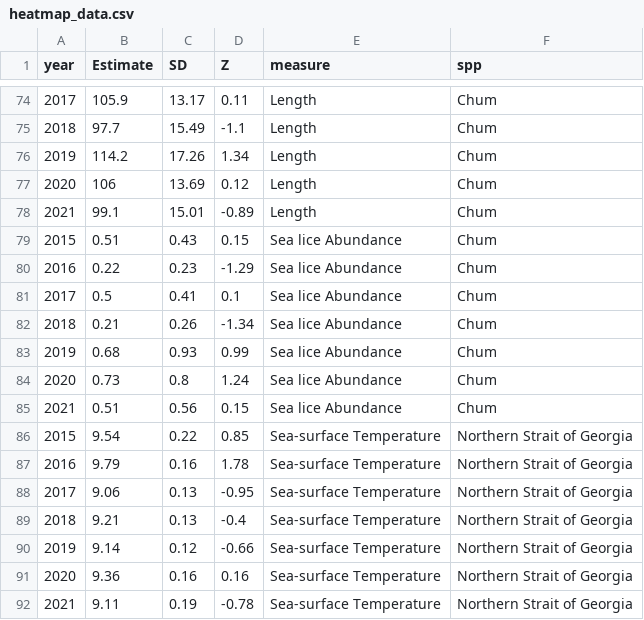
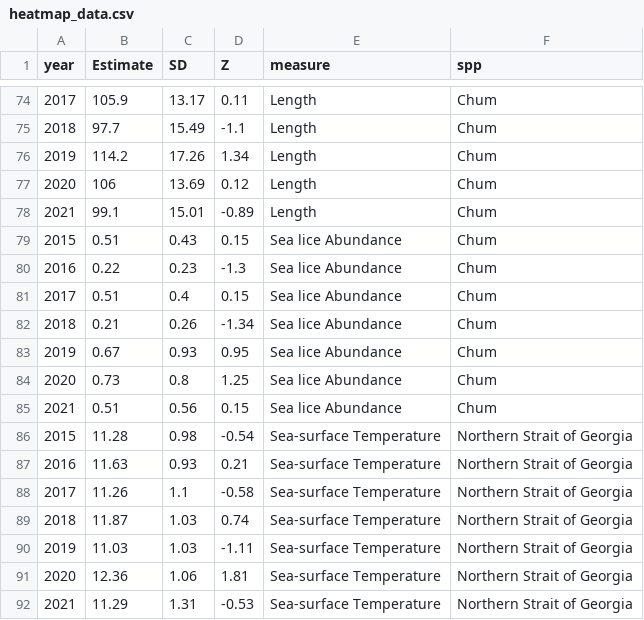
Before and after one commit to HakaiInstitute/jsp-data, a CSV file: supplemental_materials/report_data/heatmap_data.csv, drawn as a sheet; only a part is shown, gaps mark what is left out; the diff covers the shown part only.

```diff
--- a/supplemental_materials/report_data/heatmap_data.csv
+++ b/supplemental_materials/report_data/heatmap_data.csv
@@ -79,14 +79,14 @@ year,Estimate,SD,Z,measure,spp
 2015,0.51,0.43,0.15,Sea lice Abundance,Chum
-2016,0.22,0.23,-1.29,Sea lice Abundance,Chum
-2017,0.5,0.41,0.1,Sea lice Abundance,Chum
+2016,0.22,0.23,-1.3,Sea lice Abundance,Chum
+2017,0.51,0.4,0.15,Sea lice Abundance,Chum
 2018,0.21,0.26,-1.34,Sea lice Abundance,Chum
-2019,0.68,0.93,0.99,Sea lice Abundance,Chum
-2020,0.73,0.8,1.24,Sea lice Abundance,Chum
+2019,0.67,0.93,0.95,Sea lice Abundance,Chum
+2020,0.73,0.8,1.25,Sea lice Abundance,Chum
 2021,0.51,0.56,0.15,Sea lice Abundance,Chum
-2015,9.54,0.22,0.85,Sea-surface Temperature,Northern Strait of Georgia
-2016,9.79,0.16,1.78,Sea-surface Temperature,Northern Strait of Georgia
-2017,9.06,0.13,-0.95,Sea-surface Temperature,Northern Strait of Georgia
-2018,9.21,0.13,-0.4,Sea-surface Temperature,Northern Strait of Georgia
-2019,9.14,0.12,-0.66,Sea-surface Temperature,Northern Strait of Georgia
-2020,9.36,0.16,0.16,Sea-surface Temperature,Northern Strait of Georgia
-2021,9.11,0.19,-0.78,Sea-surface Temperature,Northern Strait of Georgia
+2015,11.28,0.98,-0.54,Sea-surface Temperature,Northern Strait of Georgia
+2016,11.63,0.93,0.21,Sea-surface Temperature,Northern Strait of Georgia
+2017,11.26,1.1,-0.58,Sea-surface Temperature,Northern Strait of Georgia
+2018,11.87,1.03,0.74,Sea-surface Temperature,Northern Strait of Georgia
+2019,11.03,1.03,-1.11,Sea-surface Temperature,Northern Strait of Georgia
+2020,12.36,1.06,1.81,Sea-surface Temperature,Northern Strait of Georgia
+2021,11.29,1.31,-0.53,Sea-surface Temperature,Northern Strait of Georgia
```
Also changed, not shown: 28 edited cells elsewhere in this file, supplemental_materials/report_data/average_temps.csv, supplemental_materials/report_data/ctd_all.csv, 17 other files.
